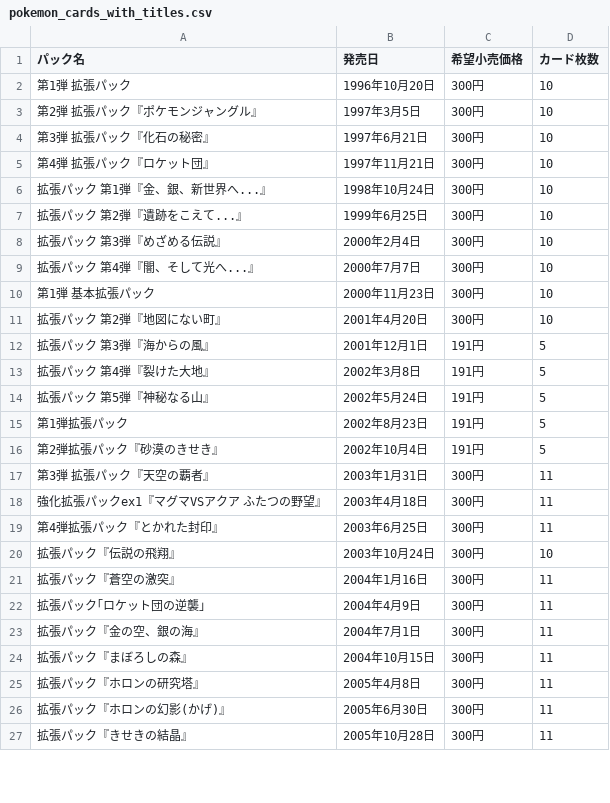
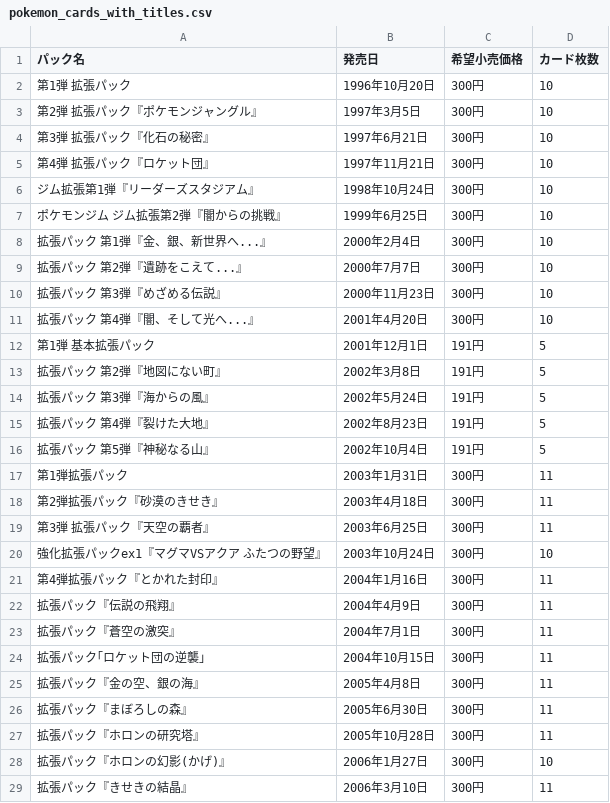
Before and after one commit to akabana67/saisyuu-kadai, a CSV file: pokemon_cards_with_titles/pokemon_cards_with_titles.csv, drawn as a sheet; only a part is shown; the diff covers the shown part only.

```diff
--- a/pokemon_cards_with_titles/pokemon_cards_with_titles.csv
+++ b/pokemon_cards_with_titles/pokemon_cards_with_titles.csv
@@ -5,23 +5,25 @@
 第4弾 拡張パック『ロケット団』,1997年11月21日,300円,10
-拡張パック 第1弾『金、銀、新世界へ...』,1998年10月24日,300円,10
-拡張パック 第2弾『遺跡をこえて...』,1999年6月25日,300円,10
-拡張パック 第3弾『めざめる伝説』,2000年2月4日,300円,10
-拡張パック 第4弾『闇、そして光へ...』,2000年7月7日,300円,10
-第1弾 基本拡張パック,2000年11月23日,300円,10
-拡張パック 第2弾『地図にない町』,2001年4月20日,300円,10
-拡張パック 第3弾『海からの風』,2001年12月1日,191円,5
-拡張パック 第4弾『裂けた大地』,2002年3月8日,191円,5
-拡張パック 第5弾『神秘なる山』,2002年5月24日,191円,5
-第1弾拡張パック,2002年8月23日,191円,5
-第2弾拡張パック『砂漠のきせき』,2002年10月4日,191円,5
-第3弾 拡張パック『天空の覇者』,2003年1月31日,300円,11
-強化拡張パックex1『マグマVSアクア　ふたつの野望』,2003年4月18日,300円,11
-第4弾拡張パック『とかれた封印』,2003年6月25日,300円,11
-拡張パック『伝説の飛翔』,2003年10月24日,300円,10
-拡張パック『蒼空の激突』,2004年1月16日,300円,11
-拡張パック｢ロケット団の逆襲｣,2004年4月9日,300円,11
-拡張パック『金の空、銀の海』,2004年7月1日,300円,11
-拡張パック『まぼろしの森』,2004年10月15日,300円,11
-拡張パック『ホロンの研究塔』,2005年4月8日,300円,11
-拡張パック『ホロンの幻影(かげ)』,2005年6月30日,300円,11
-拡張パック『きせきの結晶』,2005年10月28日,300円,11
+ジム拡張第1弾『リーダーズスタジアム』,1998年10月24日,300円,10
+ポケモンジム ジム拡張第2弾『闇からの挑戦』,1999年6月25日,300円,10
+拡張パック 第1弾『金、銀、新世界へ...』,2000年2月4日,300円,10
+拡張パック 第2弾『遺跡をこえて...』,2000年7月7日,300円,10
+拡張パック 第3弾『めざめる伝説』,2000年11月23日,300円,10
+拡張パック 第4弾『闇、そして光へ...』,2001年4月20日,300円,10
+第1弾 基本拡張パック,2001年12月1日,191円,5
+拡張パック 第2弾『地図にない町』,2002年3月8日,191円,5
+拡張パック 第3弾『海からの風』,2002年5月24日,191円,5
+拡張パック 第4弾『裂けた大地』,2002年8月23日,191円,5
+拡張パック 第5弾『神秘なる山』,2002年10月4日,191円,5
+第1弾拡張パック,2003年1月31日,300円,11
+第2弾拡張パック『砂漠のきせき』,2003年4月18日,300円,11
+第3弾 拡張パック『天空の覇者』,2003年6月25日,300円,11
+強化拡張パックex1『マグマVSアクア　ふたつの野望』,2003年10月24日,300円,10
+第4弾拡張パック『とかれた封印』,2004年1月16日,300円,11
+拡張パック『伝説の飛翔』,2004年4月9日,300円,11
+拡張パック『蒼空の激突』,2004年7月1日,300円,11
+拡張パック｢ロケット団の逆襲｣,2004年10月15日,300円,11
+拡張パック『金の空、銀の海』,2005年4月8日,300円,11
+拡張パック『まぼろしの森』,2005年6月30日,300円,11
+拡張パック『ホロンの研究塔』,2005年10月28日,300円,11
+拡張パック『ホロンの幻影(かげ)』,2006年1月27日,300円,10
+拡張パック『きせきの結晶』,2006年3月10日,300円,11
```
Also changed, not shown: 7 added rows, 9 removed rows and 60 edited cells elsewhere in this file.
